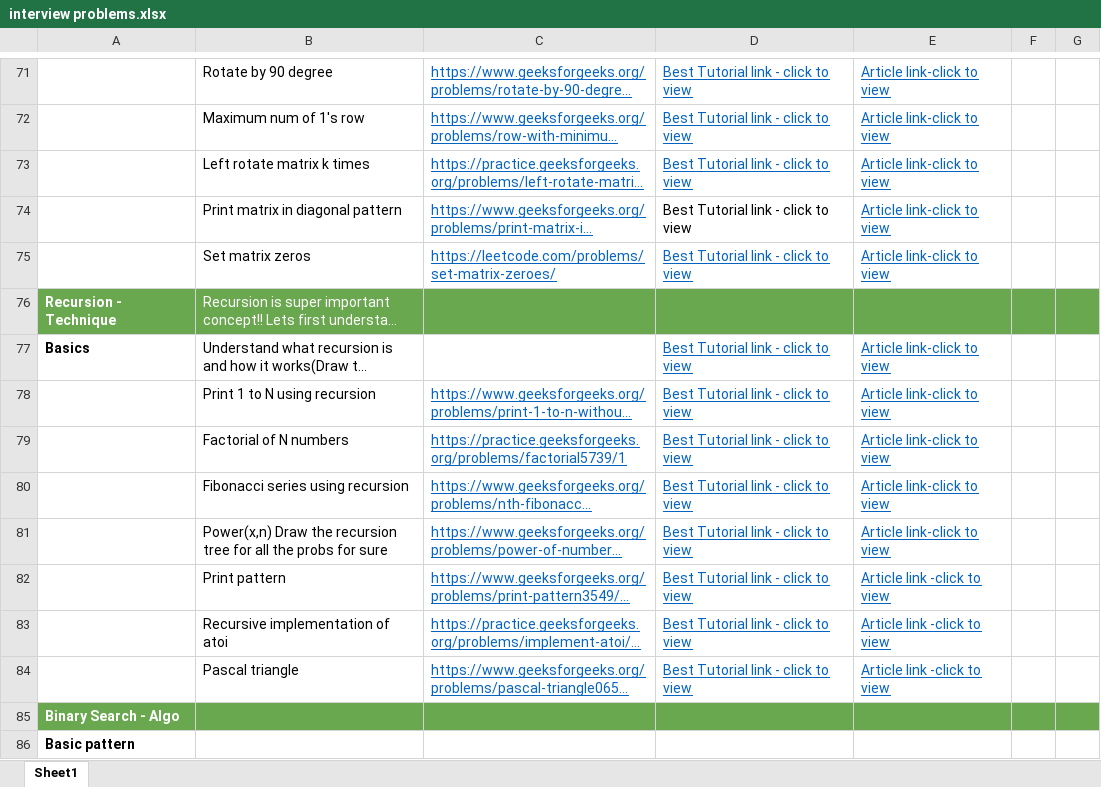
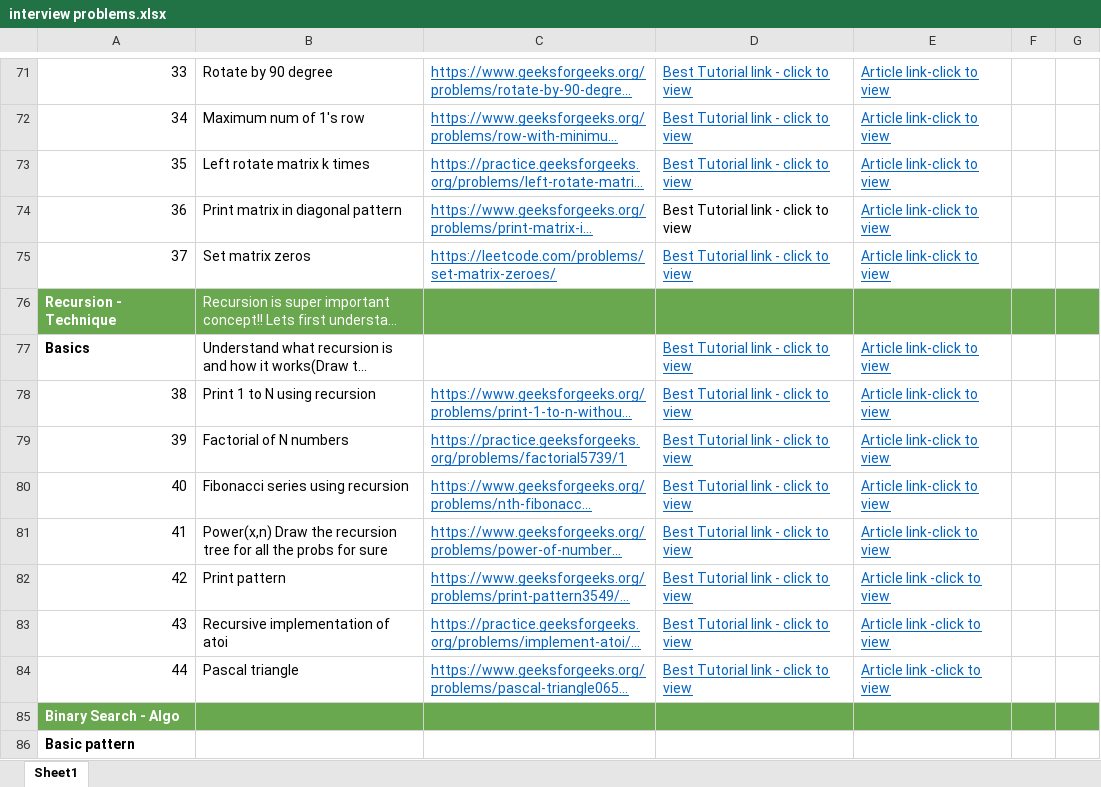
Before and after one commit to Pradeeb/java-practice, an Excel workbook: interview problems.xlsx, sheet Sheet1, drawn as a sheet; only a part is shown, gaps mark what is left out; long unchanged cells end in …; values as stored, in another font and other column widths than the file's, no borders; the diff covers the shown part only; the diff names each change by its address in the sheet, - before the commit and + after, or states it on an @@ line.

```diff
--- a/interview problems.xlsx (sheet Sheet1)
+++ b/interview problems.xlsx (sheet Sheet1)
-A71: (empty)
+A71: 33
-A72: (empty)
+A72: 34
-A73: (empty)
+A73: 35
-A74: (empty)
+A74: 36
-A75: (empty)
+A75: 37
-A78: (empty)
+A78: 38
-A79: (empty)
+A79: 39
-A80: (empty)
+A80: 40
-A81: (empty)
+A81: 41
-A82: (empty)
+A82: 42
-A83: (empty)
+A83: 43
-A84: (empty)
+A84: 44
```
Also changed, not shown: 408 edited cells and cell formats elsewhere in this sheet, 3 other files.
